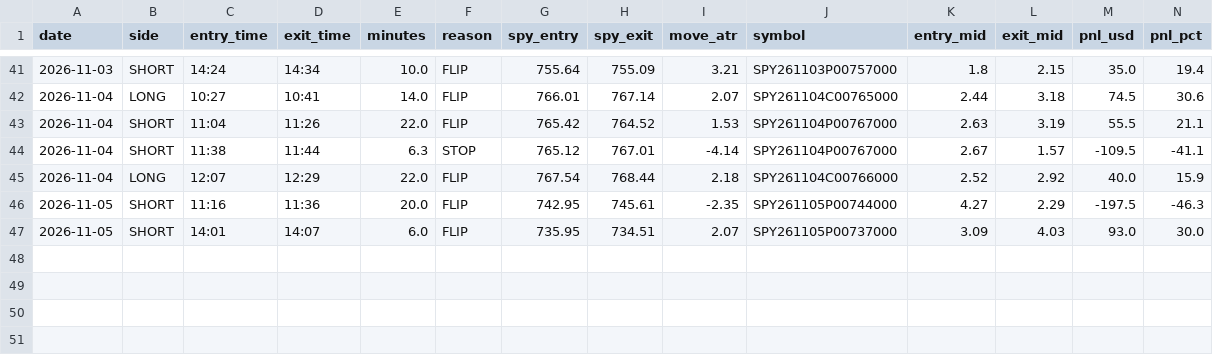
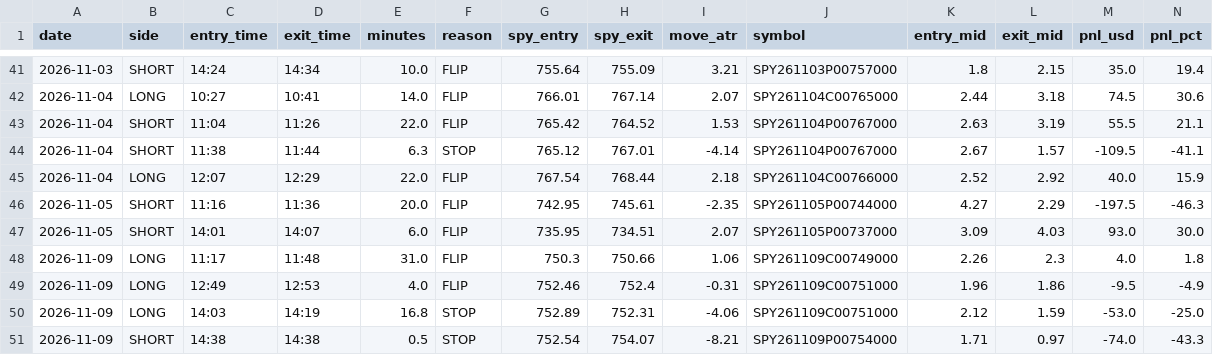
Before and after one commit to jnewsom188327/stoch-bot, a CSV file: shadow_b.csv, drawn as a sheet; only a part is shown, gaps mark what is left out; rows hold the shown columns only; the diff names each change by its address in the sheet, - before the commit and + after, or states it on an @@ line.

```diff
--- a/shadow_b.csv
+++ b/shadow_b.csv
+row 48: 2026-11-09 | LONG | 11:17 | 11:48 | 31.0 | FLIP | 750.3 | 750.66 | 1.06 | SPY261109C00749000 | 2.26 | 2.3 | 4.0 | 1.8
+row 49: 2026-11-09 | LONG | 12:49 | 12:53 | 4.0 | FLIP | 752.46 | 752.4 | -0.31 | SPY261109C00751000 | 1.96 | 1.86 | -9.5 | -4.9
+row 50: 2026-11-09 | LONG | 14:03 | 14:19 | 16.8 | STOP | 752.89 | 752.31 | -4.06 | SPY261109C00751000 | 2.12 | 1.59 | -53.0 | -25.0
+row 51: 2026-11-09 | SHORT | 14:38 | 14:38 | 0.5 | STOP | 752.54 | 754.07 | -8.21 | SPY261109P00754000 | 1.71 | 0.97 | -74.0 | -43.3
```
Also changed, not shown: trades.csv.
